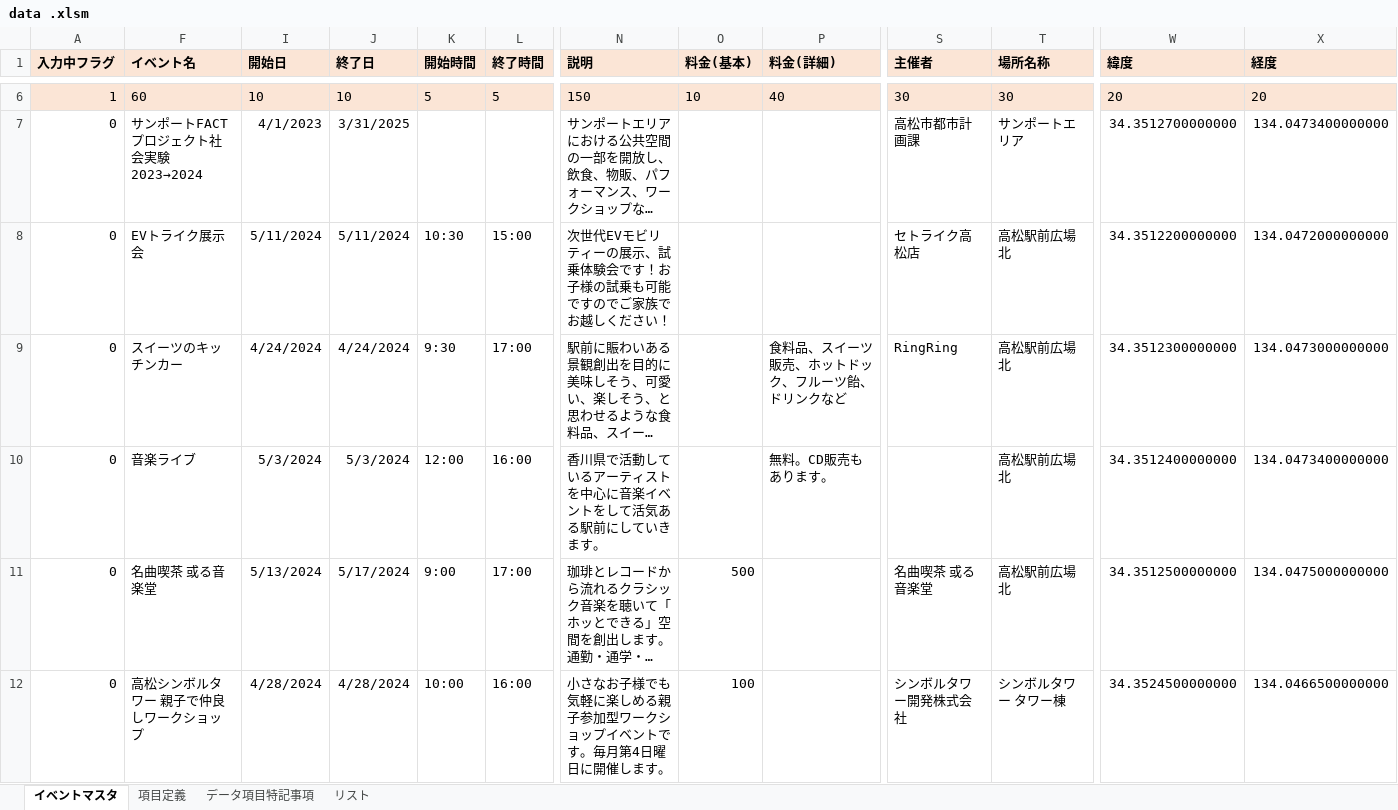
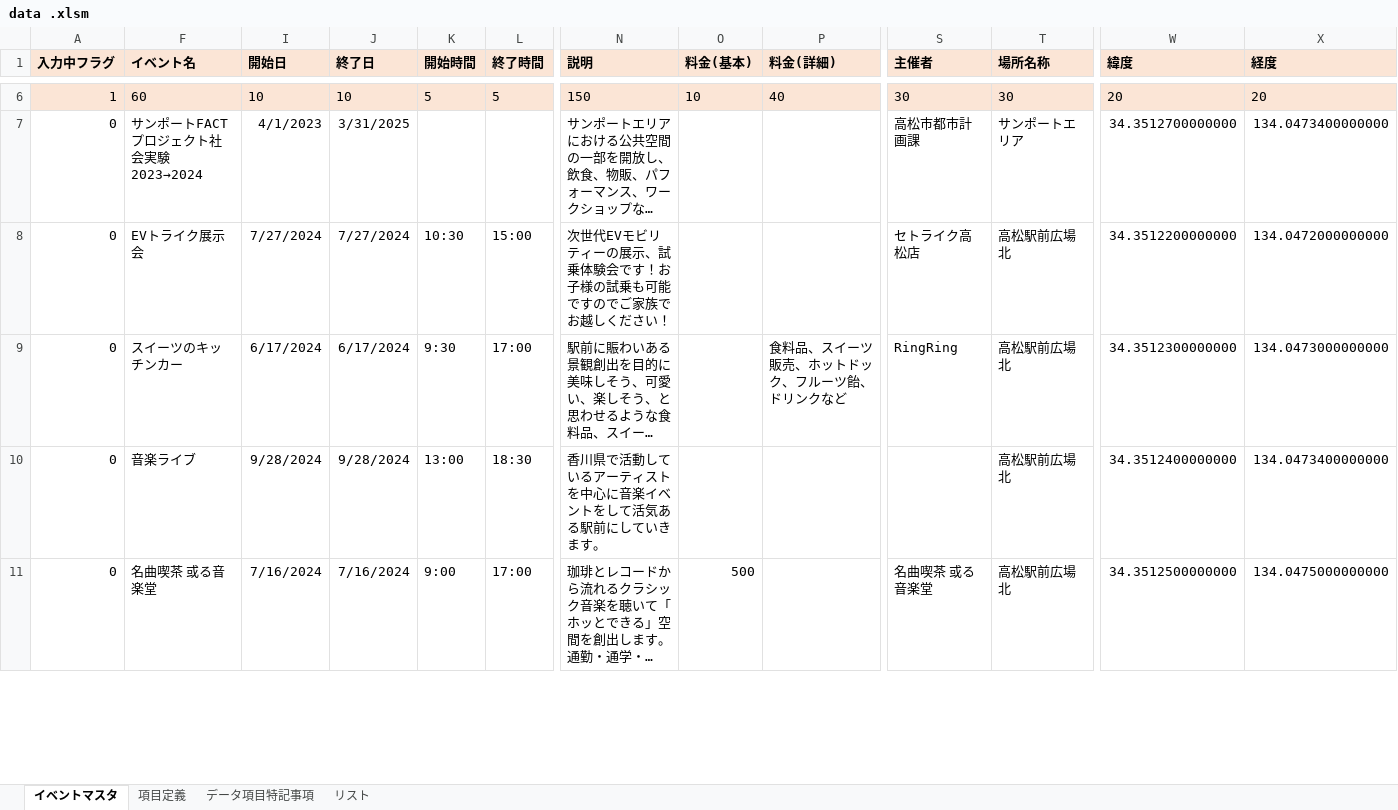
Before and after one commit to takamatsu-city/takamatsu-event-map, an Excel workbook: data .xlsm, sheet イベントマスタ, drawn as a sheet; only a part is shown, gaps mark what is left out; long unchanged cells end in …; values as stored, in another font and other column widths than the file's, no borders; conditional formats not drawn; removed rows and columns are numbered as before the commit, all else as after; rows hold the shown columns only; the diff covers the shown part only; the diff names each change by its address in the sheet, - before the commit and + after, or states it on an @@ line.

Commit message:
イベントマスタデータを更新

```diff
--- a/data .xlsm (sheet イベントマスタ)
+++ b/data .xlsm (sheet イベントマスタ)
-I8 (開始日): 5/11/2024
+I8 (開始日): 7/27/2024
-J8 (終了日): 5/11/2024
+J8 (終了日): 7/27/2024
-I9 (開始日): 4/24/2024
+I9 (開始日): 6/17/2024
-J9 (終了日): 4/24/2024
+J9 (終了日): 6/17/2024
-I10 (開始日): 5/3/2024
+I10 (開始日): 9/28/2024
-J10 (終了日): 5/3/2024
+J10 (終了日): 9/28/2024
-K10 (開始時間): 12:00
+K10 (開始時間): 13:00
-L10 (終了時間): 16:00
+L10 (終了時間): 18:30
-P10 (料金(詳細)): 無料。CD販売もあります。
+P10 (料金(詳細)): (empty)
-I11 (開始日): 5/13/2024
+I11 (開始日): 7/16/2024
-J11 (終了日): 5/17/2024
+J11 (終了日): 7/16/2024
-row 12: 0 | 高松シンボルタワー 親子で仲良しワークショップ | 4/28/2024 | 4/28/2024 | 10:00 | 16:00 | 小さなお子様でも気軽に楽しめる親子参加型ワークショップイベントです。毎月第4日曜日に開催します。 | 100 |  | シンボルタワー開発株式会社 | シンボルタワー タワー棟 | 34.3524500000000 | 134.0466500000000
```
Also changed, not shown: 13 added rows, 9 removed rows and 13 edited cells elsewhere in this sheet.
